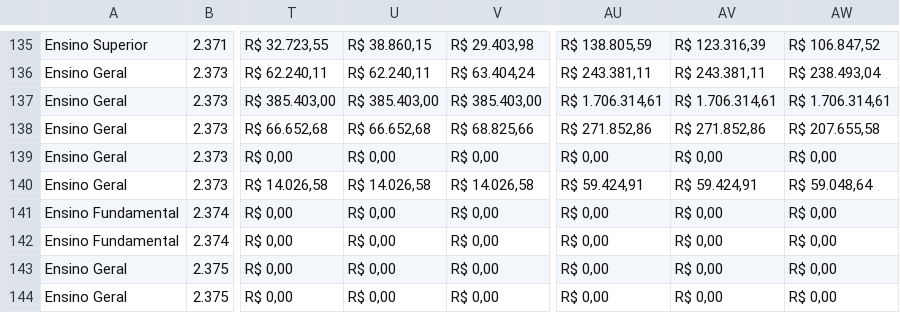
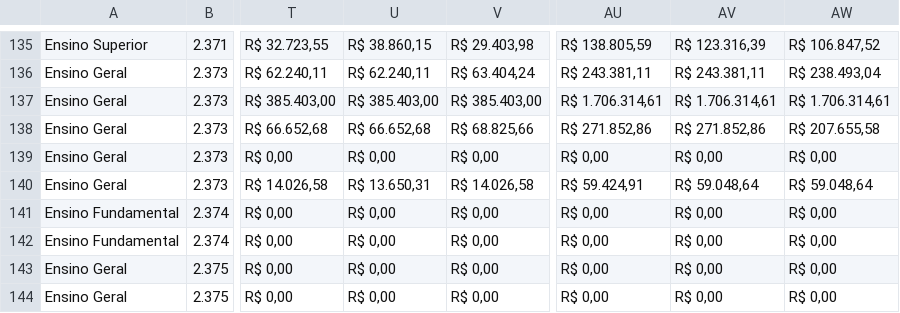
Before and after one commit to TTbrazilian/DashBoard-V3, a CSV file: zEducação/Ibiraci.csv, drawn as a sheet; only a part is shown, gaps mark what is left out; the diff names each change by its address in the sheet, - before the commit and + after, or states it on an @@ line.

```diff
--- a/zEducação/Ibiraci.csv
+++ b/zEducação/Ibiraci.csv
-U140: R$ 14.026,58
+U140: R$ 13.650,31
-AV140: R$ 59.424,91
+AV140: R$ 59.048,64
```
Also changed, not shown: zEducação/Ibiraci_DF.csv, 1 other file.
